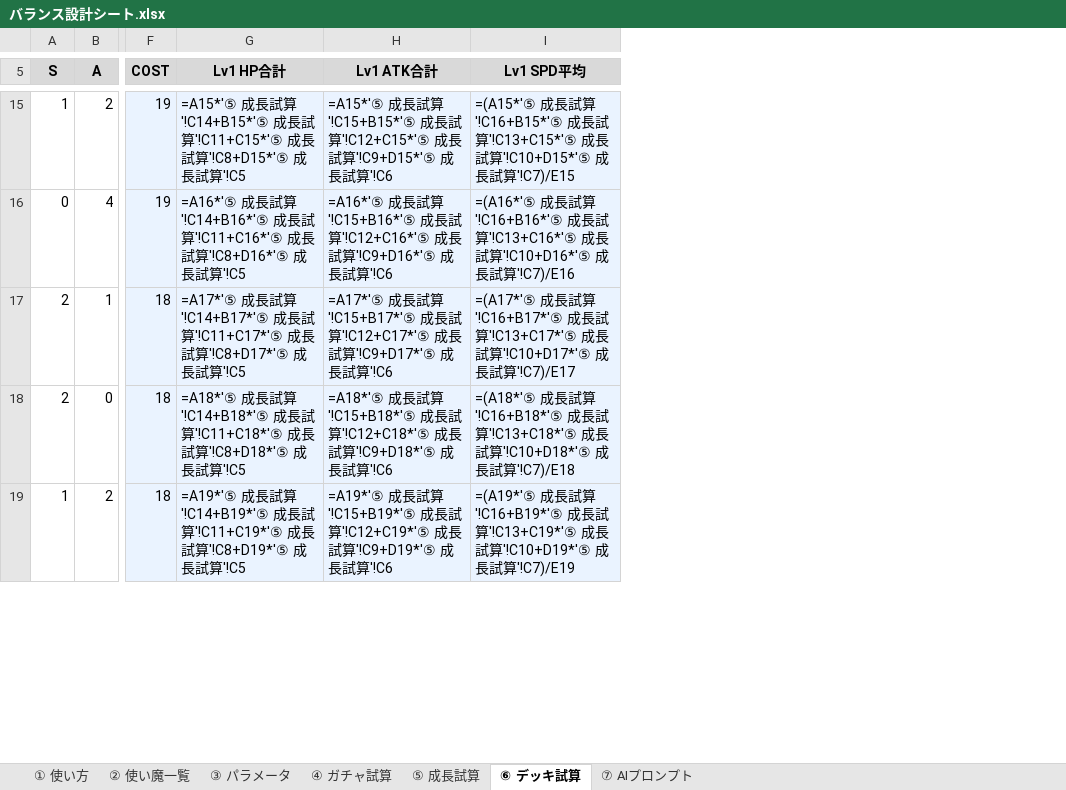
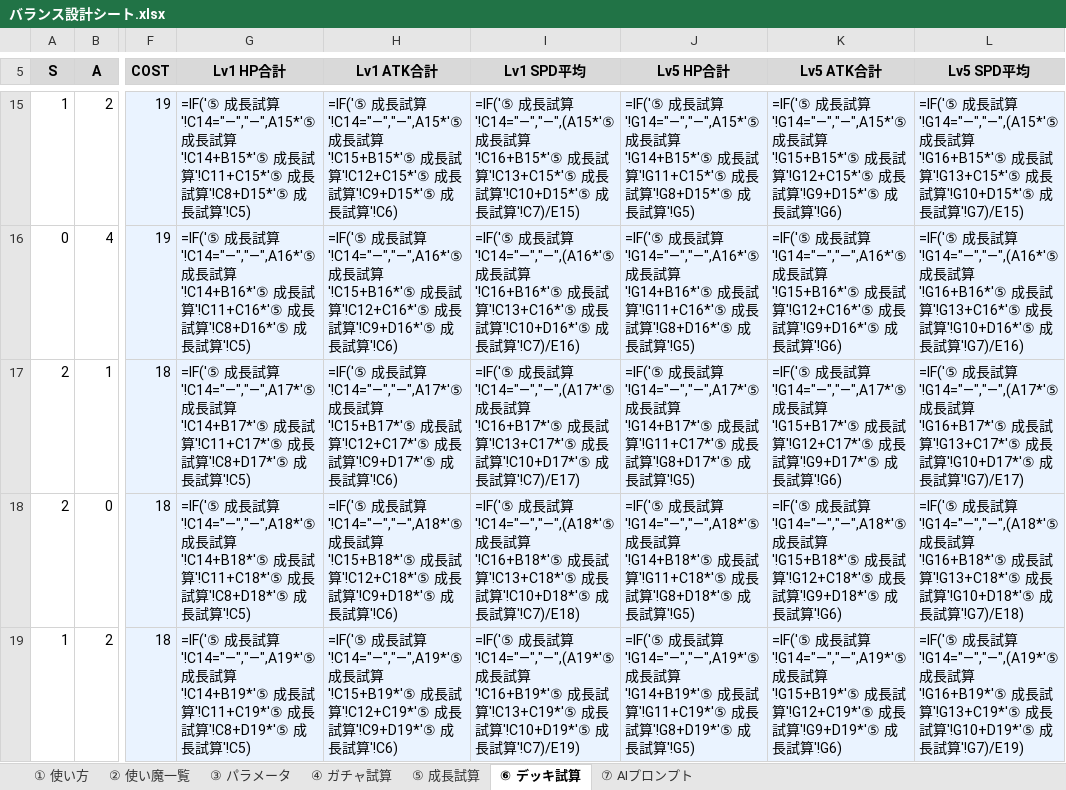
Before and after one commit to no1013kota/RAGNA, an Excel workbook: docs/balance/バランス設計シート.xlsx, sheet ⑥ デッキ試算, drawn as a sheet; only a part is shown, gaps mark what is left out; values as stored, in another font and other column widths than the file's, no borders; formulas without a stored value are shown as written; the diff covers the shown part only; the diff names each change by its address in the sheet, - before the commit and + after, or states it on an @@ line.

```diff
--- a/docs/balance/バランス設計シート.xlsx (sheet ⑥ デッキ試算)
+++ b/docs/balance/バランス設計シート.xlsx (sheet ⑥ デッキ試算)
+column J (Lv5 HP合計), rows 15-19: =IF('⑤ 成長試算'!G14="—","—",A15*'⑤ 成長試算'!G14+B15*'⑤ 成長試算'!G11+C15*'⑤ 成長試算'!G8+D15*'⑤ 成長試算'!G5) | =IF('⑤ 成長試算'!G14="—","—",A16*'⑤ 成長試算'!G14+B16*'⑤ 成長試算'!G11+C16*'⑤ 成長試算'!G8+D16*'⑤ 成長試算'!G5) | =IF('⑤ 成長試算'!G14="—","—",A17*'⑤ 成長試算'!G14+B17*'⑤ 成長試算'!G11+C17*'⑤ 成長試算'!G8+D17*'⑤ 成長試算'!G5) | =IF('⑤ 成長試算'!G14="—","—",A18*'⑤ 成長試算'!G14+B18*'⑤ 成長試算'!G11+C18*'⑤ 成長試算'!G8+D18*'⑤ 成長試算'!G5) | =IF('⑤ 成長試算'!G14="—","—",A19*'⑤ 成長試算'!G14+B19*'⑤ 成長試算'!G11+C19*'⑤ 成長試算'!G8+D19*'⑤ 成長試算'!G5)
+column K (Lv5 ATK合計), rows 15-19: =IF('⑤ 成長試算'!G14="—","—",A15*'⑤ 成長試算'!G15+B15*'⑤ 成長試算'!G12+C15*'⑤ 成長試算'!G9+D15*'⑤ 成長試算'!G6) | =IF('⑤ 成長試算'!G14="—","—",A16*'⑤ 成長試算'!G15+B16*'⑤ 成長試算'!G12+C16*'⑤ 成長試算'!G9+D16*'⑤ 成長試算'!G6) | =IF('⑤ 成長試算'!G14="—","—",A17*'⑤ 成長試算'!G15+B17*'⑤ 成長試算'!G12+C17*'⑤ 成長試算'!G9+D17*'⑤ 成長試算'!G6) | =IF('⑤ 成長試算'!G14="—","—",A18*'⑤ 成長試算'!G15+B18*'⑤ 成長試算'!G12+C18*'⑤ 成長試算'!G9+D18*'⑤ 成長試算'!G6) | =IF('⑤ 成長試算'!G14="—","—",A19*'⑤ 成長試算'!G15+B19*'⑤ 成長試算'!G12+C19*'⑤ 成長試算'!G9+D19*'⑤ 成長試算'!G6)
+column L (Lv5 SPD平均), rows 15-19: =IF('⑤ 成長試算'!G14="—","—",(A15*'⑤ 成長試算'!G16+B15*'⑤ 成長試算'!G13+C15*'⑤ 成長試算'!G10+D15*'⑤ 成長試算'!G7)/E15) | =IF('⑤ 成長試算'!G14="—","—",(A16*'⑤ 成長試算'!G16+B16*'⑤ 成長試算'!G13+C16*'⑤ 成長試算'!G10+D16*'⑤ 成長試算'!G7)/E16) | =IF('⑤ 成長試算'!G14="—","—",(A17*'⑤ 成長試算'!G16+B17*'⑤ 成長試算'!G13+C17*'⑤ 成長試算'!G10+D17*'⑤ 成長試算'!G7)/E17) | =IF('⑤ 成長試算'!G14="—","—",(A18*'⑤ 成長試算'!G16+B18*'⑤ 成長試算'!G13+C18*'⑤ 成長試算'!G10+D18*'⑤ 成長試算'!G7)/E18) | =IF('⑤ 成長試算'!G14="—","—",(A19*'⑤ 成長試算'!G16+B19*'⑤ 成長試算'!G13+C19*'⑤ 成長試算'!G10+D19*'⑤ 成長試算'!G7)/E19)
-G15 (Lv1 HP合計): =A15*'⑤ 成長試算'!C14+B15*'⑤ 成長試算'!C11+C15*'⑤ 成長試算'!C8+D15*'⑤ 成長試算'!C5
+G15 (Lv1 HP合計): =IF('⑤ 成長試算'!C14="—","—",A15*'⑤ 成長試算'!C14+B15*'⑤ 成長試算'!C11+C15*'⑤ 成長試算'!C8+D15*'⑤ 成長試算'!C5)
-H15 (Lv1 ATK合計): =A15*'⑤ 成長試算'!C15+B15*'⑤ 成長試算'!C12+C15*'⑤ 成長試算'!C9+D15*'⑤ 成長試算'!C6
+H15 (Lv1 ATK合計): =IF('⑤ 成長試算'!C14="—","—",A15*'⑤ 成長試算'!C15+B15*'⑤ 成長試算'!C12+C15*'⑤ 成長試算'!C9+D15*'⑤ 成長試算'!C6)
-I15 (Lv1 SPD平均): =(A15*'⑤ 成長試算'!C16+B15*'⑤ 成長試算'!C13+C15*'⑤ 成長試算'!C10+D15*'⑤ 成長試算'!C7)/E15
+I15 (Lv1 SPD平均): =IF('⑤ 成長試算'!C14="—","—",(A15*'⑤ 成長試算'!C16+B15*'⑤ 成長試算'!C13+C15*'⑤ 成長試算'!C10+D15*'⑤ 成長試算'!C7)/E15)
-G16 (Lv1 HP合計): =A16*'⑤ 成長試算'!C14+B16*'⑤ 成長試算'!C11+C16*'⑤ 成長試算'!C8+D16*'⑤ 成長試算'!C5
+G16 (Lv1 HP合計): =IF('⑤ 成長試算'!C14="—","—",A16*'⑤ 成長試算'!C14+B16*'⑤ 成長試算'!C11+C16*'⑤ 成長試算'!C8+D16*'⑤ 成長試算'!C5)
-H16 (Lv1 ATK合計): =A16*'⑤ 成長試算'!C15+B16*'⑤ 成長試算'!C12+C16*'⑤ 成長試算'!C9+D16*'⑤ 成長試算'!C6
+H16 (Lv1 ATK合計): =IF('⑤ 成長試算'!C14="—","—",A16*'⑤ 成長試算'!C15+B16*'⑤ 成長試算'!C12+C16*'⑤ 成長試算'!C9+D16*'⑤ 成長試算'!C6)
-I16 (Lv1 SPD平均): =(A16*'⑤ 成長試算'!C16+B16*'⑤ 成長試算'!C13+C16*'⑤ 成長試算'!C10+D16*'⑤ 成長試算'!C7)/E16
+I16 (Lv1 SPD平均): =IF('⑤ 成長試算'!C14="—","—",(A16*'⑤ 成長試算'!C16+B16*'⑤ 成長試算'!C13+C16*'⑤ 成長試算'!C10+D16*'⑤ 成長試算'!C7)/E16)
-G17 (Lv1 HP合計): =A17*'⑤ 成長試算'!C14+B17*'⑤ 成長試算'!C11+C17*'⑤ 成長試算'!C8+D17*'⑤ 成長試算'!C5
+G17 (Lv1 HP合計): =IF('⑤ 成長試算'!C14="—","—",A17*'⑤ 成長試算'!C14+B17*'⑤ 成長試算'!C11+C17*'⑤ 成長試算'!C8+D17*'⑤ 成長試算'!C5)
-H17 (Lv1 ATK合計): =A17*'⑤ 成長試算'!C15+B17*'⑤ 成長試算'!C12+C17*'⑤ 成長試算'!C9+D17*'⑤ 成長試算'!C6
+H17 (Lv1 ATK合計): =IF('⑤ 成長試算'!C14="—","—",A17*'⑤ 成長試算'!C15+B17*'⑤ 成長試算'!C12+C17*'⑤ 成長試算'!C9+D17*'⑤ 成長試算'!C6)
-I17 (Lv1 SPD平均): =(A17*'⑤ 成長試算'!C16+B17*'⑤ 成長試算'!C13+C17*'⑤ 成長試算'!C10+D17*'⑤ 成長試算'!C7)/E17
+I17 (Lv1 SPD平均): =IF('⑤ 成長試算'!C14="—","—",(A17*'⑤ 成長試算'!C16+B17*'⑤ 成長試算'!C13+C17*'⑤ 成長試算'!C10+D17*'⑤ 成長試算'!C7)/E17)
-G18 (Lv1 HP合計): =A18*'⑤ 成長試算'!C14+B18*'⑤ 成長試算'!C11+C18*'⑤ 成長試算'!C8+D18*'⑤ 成長試算'!C5
+G18 (Lv1 HP合計): =IF('⑤ 成長試算'!C14="—","—",A18*'⑤ 成長試算'!C14+B18*'⑤ 成長試算'!C11+C18*'⑤ 成長試算'!C8+D18*'⑤ 成長試算'!C5)
-H18 (Lv1 ATK合計): =A18*'⑤ 成長試算'!C15+B18*'⑤ 成長試算'!C12+C18*'⑤ 成長試算'!C9+D18*'⑤ 成長試算'!C6
+H18 (Lv1 ATK合計): =IF('⑤ 成長試算'!C14="—","—",A18*'⑤ 成長試算'!C15+B18*'⑤ 成長試算'!C12+C18*'⑤ 成長試算'!C9+D18*'⑤ 成長試算'!C6)
-I18 (Lv1 SPD平均): =(A18*'⑤ 成長試算'!C16+B18*'⑤ 成長試算'!C13+C18*'⑤ 成長試算'!C10+D18*'⑤ 成長試算'!C7)/E18
+I18 (Lv1 SPD平均): =IF('⑤ 成長試算'!C14="—","—",(A18*'⑤ 成長試算'!C16+B18*'⑤ 成長試算'!C13+C18*'⑤ 成長試算'!C10+D18*'⑤ 成長試算'!C7)/E18)
-G19 (Lv1 HP合計): =A19*'⑤ 成長試算'!C14+B19*'⑤ 成長試算'!C11+C19*'⑤ 成長試算'!C8+D19*'⑤ 成長試算'!C5
+G19 (Lv1 HP合計): =IF('⑤ 成長試算'!C14="—","—",A19*'⑤ 成長試算'!C14+B19*'⑤ 成長試算'!C11+C19*'⑤ 成長試算'!C8+D19*'⑤ 成長試算'!C5)
-H19 (Lv1 ATK合計): =A19*'⑤ 成長試算'!C15+B19*'⑤ 成長試算'!C12+C19*'⑤ 成長試算'!C9+D19*'⑤ 成長試算'!C6
+H19 (Lv1 ATK合計): =IF('⑤ 成長試算'!C14="—","—",A19*'⑤ 成長試算'!C15+B19*'⑤ 成長試算'!C12+C19*'⑤ 成長試算'!C9+D19*'⑤ 成長試算'!C6)
-I19 (Lv1 SPD平均): =(A19*'⑤ 成長試算'!C16+B19*'⑤ 成長試算'!C13+C19*'⑤ 成長試算'!C10+D19*'⑤ 成長試算'!C7)/E19
+I19 (Lv1 SPD平均): =IF('⑤ 成長試算'!C14="—","—",(A19*'⑤ 成長試算'!C16+B19*'⑤ 成長試算'!C13+C19*'⑤ 成長試算'!C10+D19*'⑤ 成長試算'!C7)/E19)
```
Also changed, not shown: 328 edited cells elsewhere in this sheet, sheet ⑤ 成長試算, sheet ② 使い魔一覧, sheet ③ パラメータ, sheet ① 使い方, sheet ④ ガチャ試算, sheet ⑦ AIプロンプト, 1 other file.
